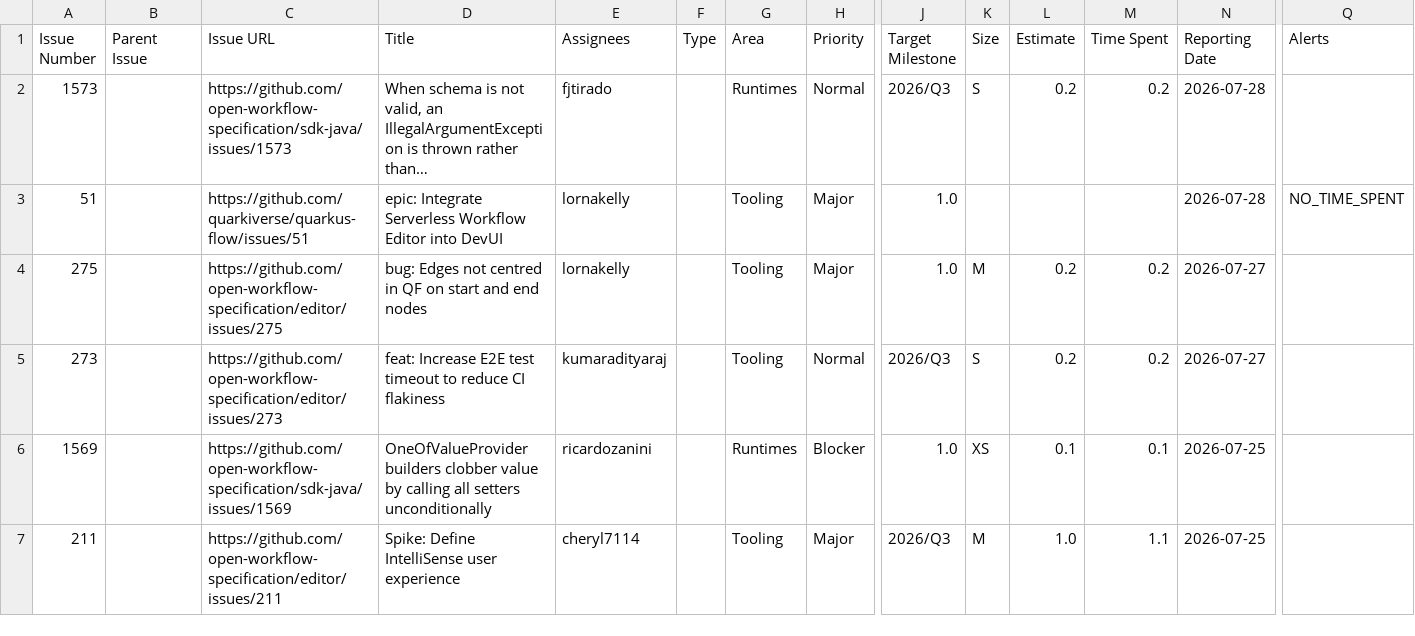
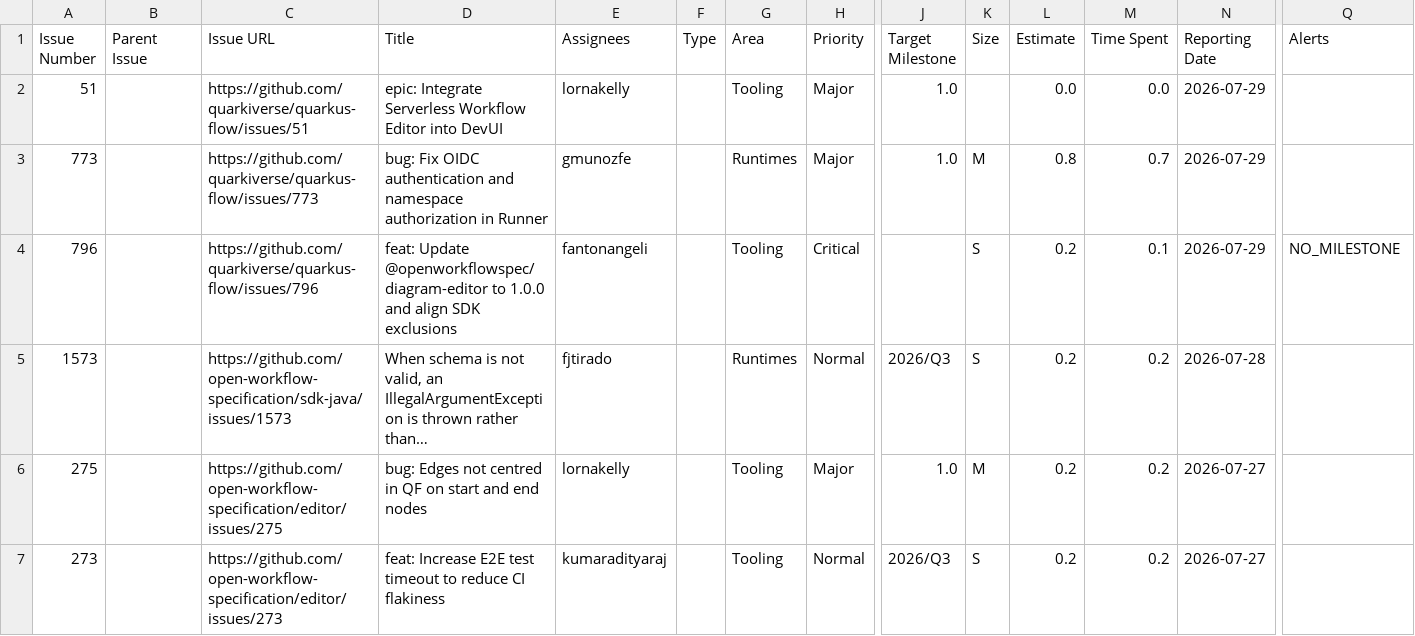
Before and after one commit to kubesmarts/pm-automations, a CSV file: exports/quarkiverse-11-done-items.csv, drawn as a sheet; only a part is shown, gaps mark what is left out; the shorter side is filled out with more unchanged rows; long unchanged cells end in …; removed rows and columns are numbered as before the commit, all else as after; rows hold the shown columns only; the diff names each change by its address in the sheet, - before the commit and + after, or states it on an @@ line.

```diff
--- a/exports/quarkiverse-11-done-items.csv
+++ b/exports/quarkiverse-11-done-items.csv
+row 2: 51 |  | https://github.com/quarkiverse/quarkus-flow/issues/51 | epic: Integrate Serverless Workflow Editor into DevUI | lornakelly |  | Tooling | Major | 1.0 |  | 0.0 | 0.0 | 2026-07-29
+row 3: 773 |  | https://github.com/quarkiverse/quarkus-flow/issues/773 | bug: Fix OIDC authentication and namespace authorization in Runner | gmunozfe |  | Runtimes | Major | 1.0 | M | 0.8 | 0.7 | 2026-07-29
+row 4: 796 |  | https://github.com/quarkiverse/quarkus-flow/issues/796 | feat: Update @openworkflowspec/diagram-editor to 1.0.0 and align SDK exclusions | fantonangeli |  | Tooling | Critical |  | S | 0.2 | 0.1 | 2026-07-29 | NO_MILESTONE
-row 3: 51 |  | https://github.com/quarkiverse/quarkus-flow/issues/51 | epic: Integrate Serverless Workflow Editor into DevUI | lornakelly |  | Tooling | Major | 1.0 |  |  |  | 2026-07-28 | NO_TIME_SPENT
```
Also changed, not shown: exports/kubesmarts-1-done-items.csv.
